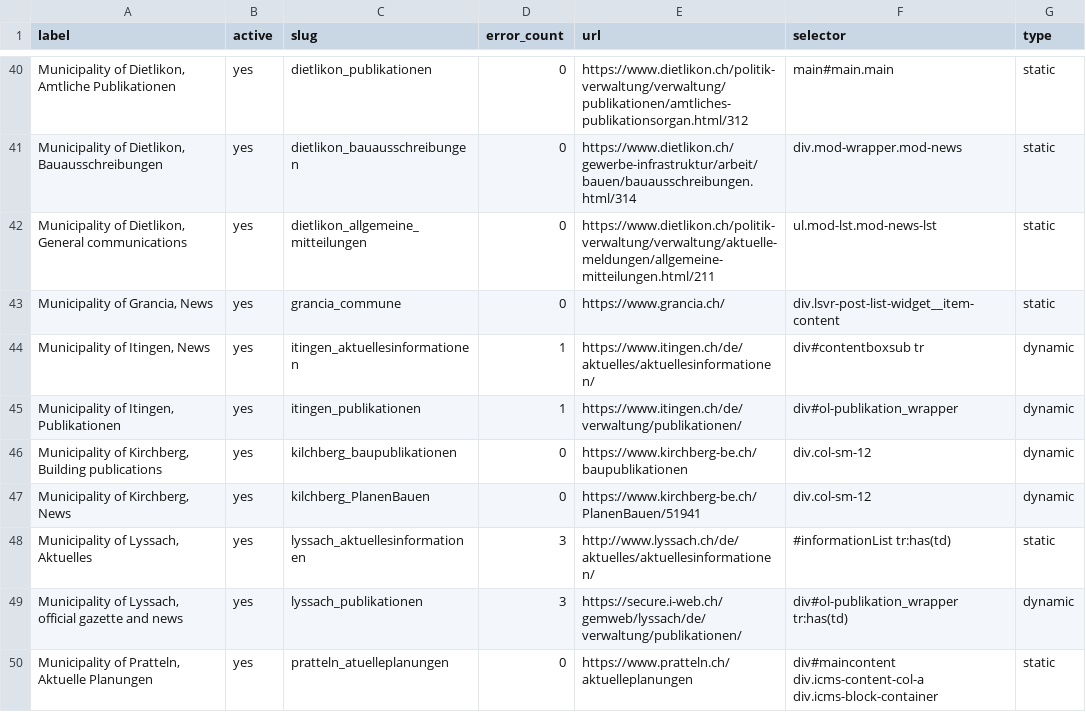
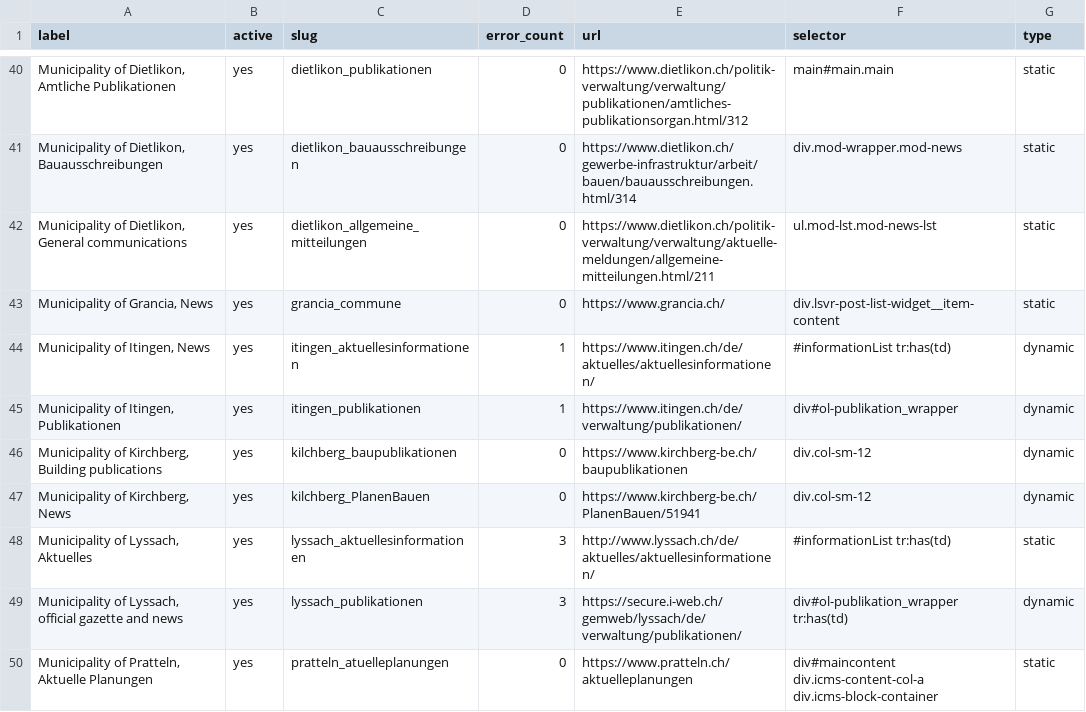
Before and after one commit to ebp-group/website-keyword-monitor, a CSV file: csv/all.csv, drawn as a sheet; only a part is shown, gaps mark what is left out.

Commit message:
Update all.csv

```diff
--- a/csv/all.csv
+++ b/csv/all.csv
@@ -43,3 +43,3 @@ label,active,slug,error_count,url,selector,type
 "Municipality of Grancia, News",yes,grancia_commune,0,https://www.grancia.ch/,div.lsvr-post-list-widget__item-content,static
-"Municipality of Itingen, News",yes,itingen_aktuellesinformationen,1,https://www.itingen.ch/de/aktuelles/aktuellesinformationen/,"div#contentboxsub tr",dynamic
+"Municipality of Itingen, News",yes,itingen_aktuellesinformationen,1,https://www.itingen.ch/de/aktuelles/aktuellesinformationen/,"#informationList tr:has(td)",dynamic
 "Municipality of Itingen, Publikationen",yes,itingen_publikationen,1,https://www.itingen.ch/de/verwaltung/publikationen/,div#ol-publikation_wrapper,dynamic
```
